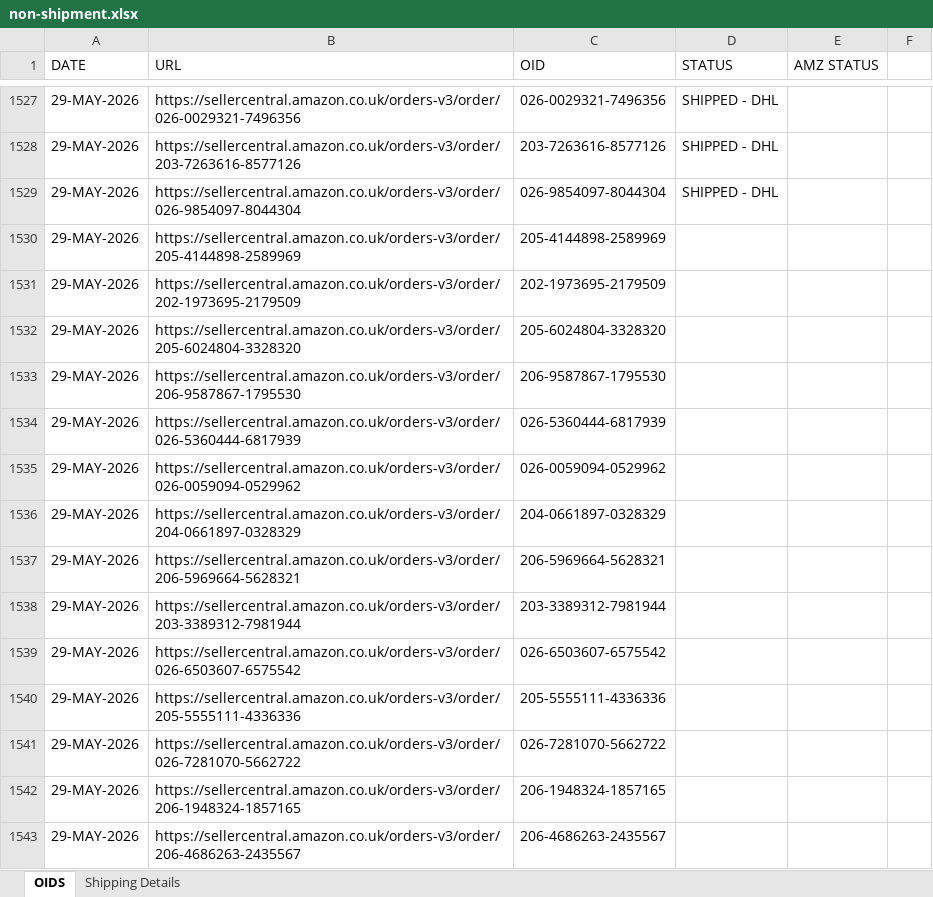
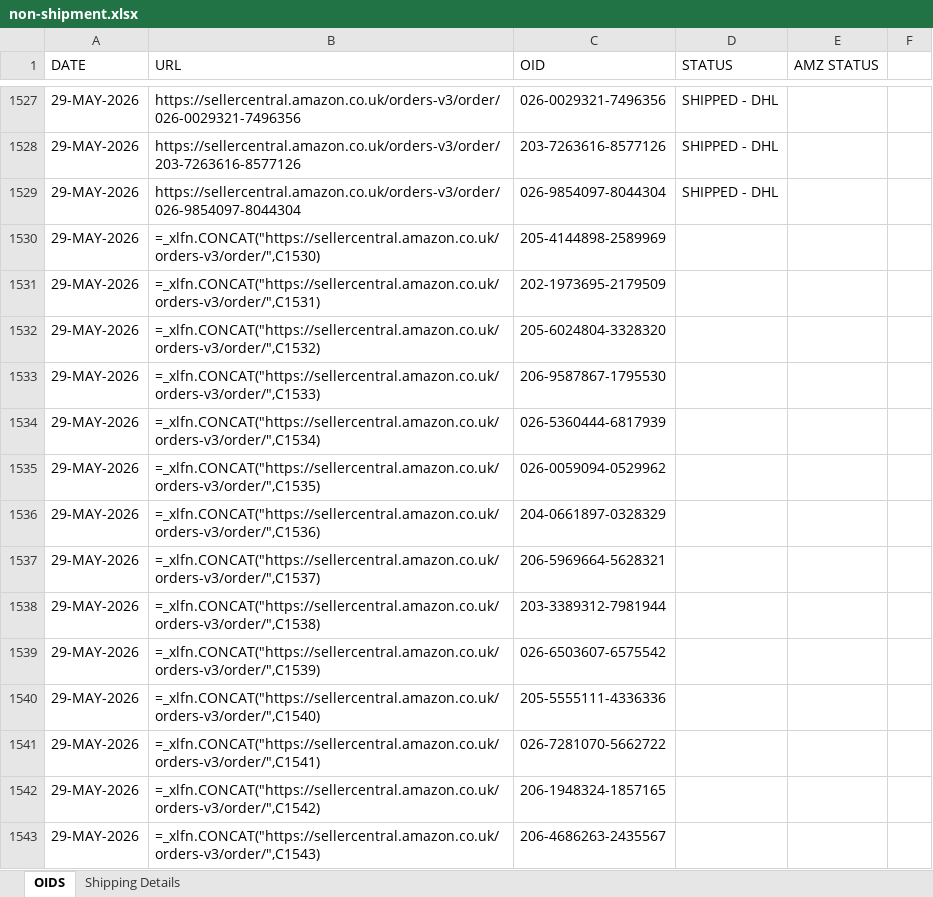
Before and after one commit to lalparsanta/label-creation, an Excel workbook: reference data/non-shipment.xlsx, sheet OIDS, drawn as a sheet; only a part is shown, gaps mark what is left out; values as stored, in another font and other column widths than the file's, no borders; formulas without a stored value are shown as written; conditional formats not drawn; the diff covers the shown part only; the diff names each change by its address in the sheet, - before the commit and + after, or states it on an @@ line.

```diff
--- a/reference data/non-shipment.xlsx (sheet OIDS)
+++ b/reference data/non-shipment.xlsx (sheet OIDS)
-B1530 (URL): https://sellercentral.amazon.co.uk/orders-v3/order/205-4144898-2589969
+B1530 (URL): =_xlfn.CONCAT("https://sellercentral.amazon.co.uk/orders-v3/order/",C1530)
-B1531 (URL): https://sellercentral.amazon.co.uk/orders-v3/order/202-1973695-2179509
+B1531 (URL): =_xlfn.CONCAT("https://sellercentral.amazon.co.uk/orders-v3/order/",C1531)
-B1532 (URL): https://sellercentral.amazon.co.uk/orders-v3/order/205-6024804-3328320
+B1532 (URL): =_xlfn.CONCAT("https://sellercentral.amazon.co.uk/orders-v3/order/",C1532)
-B1533 (URL): https://sellercentral.amazon.co.uk/orders-v3/order/206-9587867-1795530
+B1533 (URL): =_xlfn.CONCAT("https://sellercentral.amazon.co.uk/orders-v3/order/",C1533)
-B1534 (URL): https://sellercentral.amazon.co.uk/orders-v3/order/026-5360444-6817939
+B1534 (URL): =_xlfn.CONCAT("https://sellercentral.amazon.co.uk/orders-v3/order/",C1534)
-B1535 (URL): https://sellercentral.amazon.co.uk/orders-v3/order/026-0059094-0529962
+B1535 (URL): =_xlfn.CONCAT("https://sellercentral.amazon.co.uk/orders-v3/order/",C1535)
-B1536 (URL): https://sellercentral.amazon.co.uk/orders-v3/order/204-0661897-0328329
+B1536 (URL): =_xlfn.CONCAT("https://sellercentral.amazon.co.uk/orders-v3/order/",C1536)
-B1537 (URL): https://sellercentral.amazon.co.uk/orders-v3/order/206-5969664-5628321
+B1537 (URL): =_xlfn.CONCAT("https://sellercentral.amazon.co.uk/orders-v3/order/",C1537)
-B1538 (URL): https://sellercentral.amazon.co.uk/orders-v3/order/203-3389312-7981944
+B1538 (URL): =_xlfn.CONCAT("https://sellercentral.amazon.co.uk/orders-v3/order/",C1538)
-B1539 (URL): https://sellercentral.amazon.co.uk/orders-v3/order/026-6503607-6575542
+B1539 (URL): =_xlfn.CONCAT("https://sellercentral.amazon.co.uk/orders-v3/order/",C1539)
-B1540 (URL): https://sellercentral.amazon.co.uk/orders-v3/order/205-5555111-4336336
+B1540 (URL): =_xlfn.CONCAT("https://sellercentral.amazon.co.uk/orders-v3/order/",C1540)
-B1541 (URL): https://sellercentral.amazon.co.uk/orders-v3/order/026-7281070-5662722
+B1541 (URL): =_xlfn.CONCAT("https://sellercentral.amazon.co.uk/orders-v3/order/",C1541)
-B1542 (URL): https://sellercentral.amazon.co.uk/orders-v3/order/206-1948324-1857165
+B1542 (URL): =_xlfn.CONCAT("https://sellercentral.amazon.co.uk/orders-v3/order/",C1542)
-B1543 (URL): https://sellercentral.amazon.co.uk/orders-v3/order/206-4686263-2435567
+B1543 (URL): =_xlfn.CONCAT("https://sellercentral.amazon.co.uk/orders-v3/order/",C1543)
```
Also changed, not shown: other rows of this sheet.
